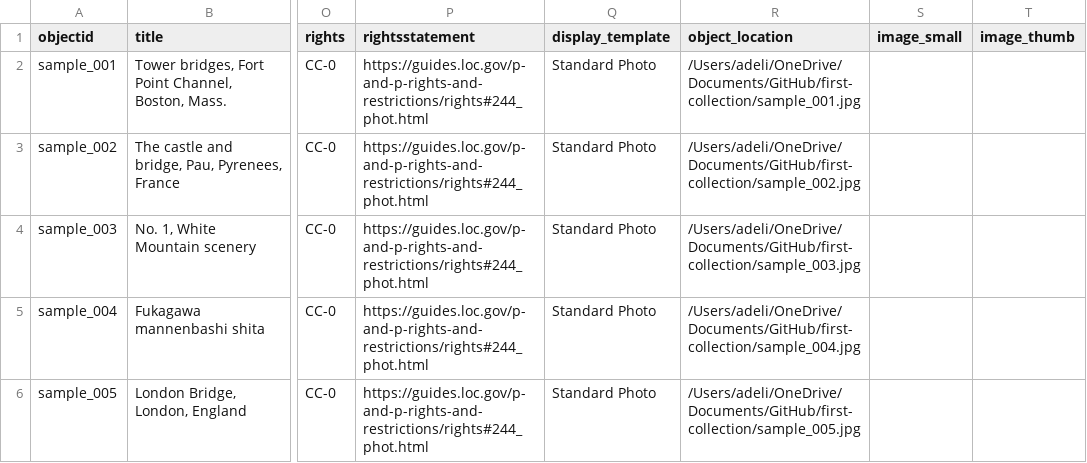
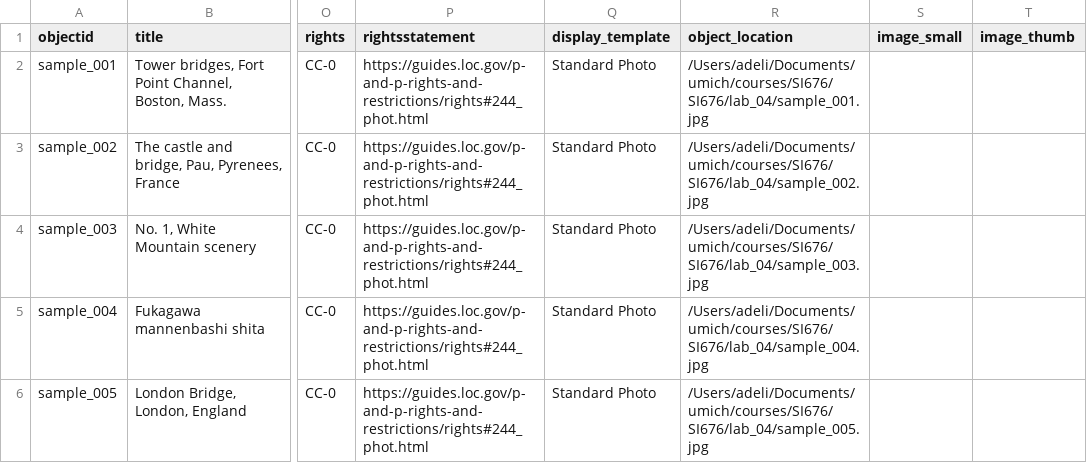
Before and after one commit to Adeline-DH/first-collection, a CSV file: _data/bridge-metadata.csv, drawn as a sheet; only a part is shown, gaps mark what is left out; the diff names each change by its address in the sheet, - before the commit and + after, or states it on an @@ line.

```diff
--- a/_data/bridge-metadata.csv
+++ b/_data/bridge-metadata.csv
-R2 (object_location): /Users/adeli/OneDrive/Documents/GitHub/first-collection/sample_001.jpg
+R2 (object_location): /Users/adeli/Documents/umich/courses/SI676/SI676/lab_04/sample_001.jpg
-R3 (object_location): /Users/adeli/OneDrive/Documents/GitHub/first-collection/sample_002.jpg
+R3 (object_location): /Users/adeli/Documents/umich/courses/SI676/SI676/lab_04/sample_002.jpg
-R4 (object_location): /Users/adeli/OneDrive/Documents/GitHub/first-collection/sample_003.jpg
+R4 (object_location): /Users/adeli/Documents/umich/courses/SI676/SI676/lab_04/sample_003.jpg
-R5 (object_location): /Users/adeli/OneDrive/Documents/GitHub/first-collection/sample_004.jpg
+R5 (object_location): /Users/adeli/Documents/umich/courses/SI676/SI676/lab_04/sample_004.jpg
-R6 (object_location): /Users/adeli/OneDrive/Documents/GitHub/first-collection/sample_005.jpg
+R6 (object_location): /Users/adeli/Documents/umich/courses/SI676/SI676/lab_04/sample_005.jpg
```
Also changed, not shown: 1 other file.
